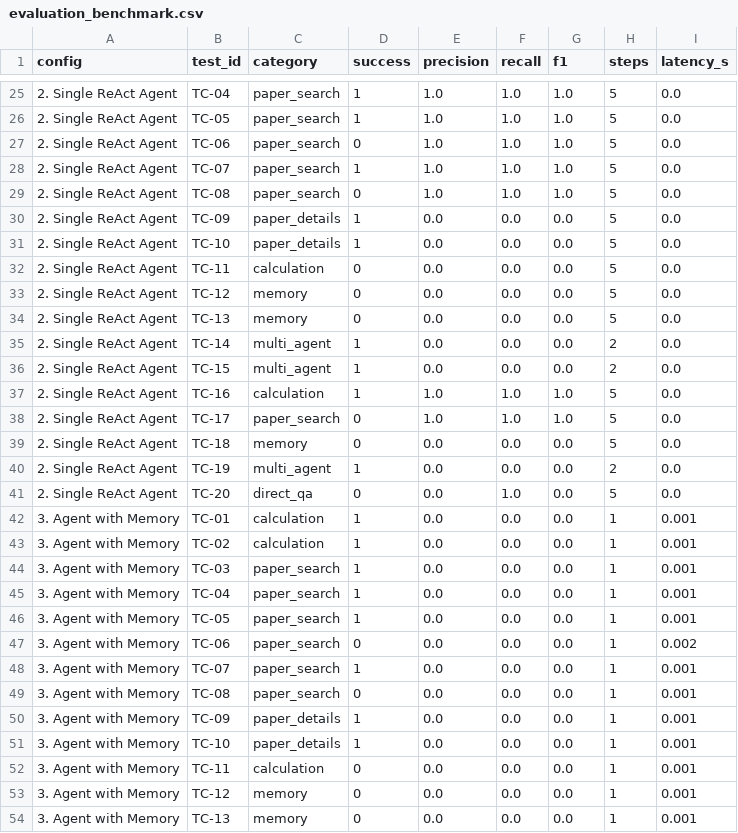
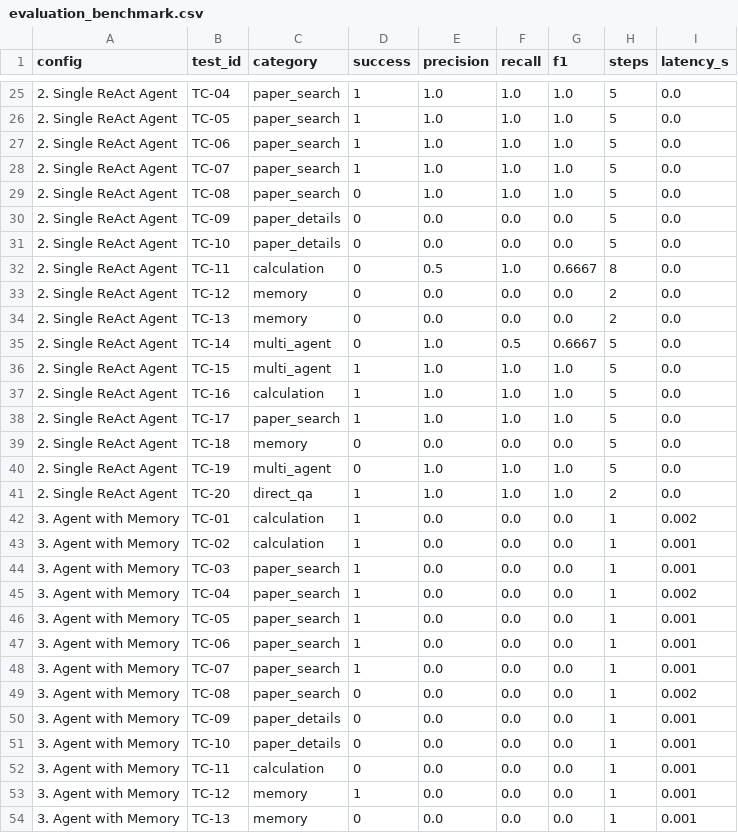
Before and after one commit to czotterbenedek/Agentic-AI-hands-on-lab, a CSV file: solutions/05-evaluation/evaluation_benchmark.csv, drawn as a sheet; only a part is shown, gaps mark what is left out; the diff covers the shown part only.

```diff
--- a/solutions/05-evaluation/evaluation_benchmark.csv
+++ b/solutions/05-evaluation/evaluation_benchmark.csv
@@ -26,29 +26,29 @@ config,test_id,category,success,precision,recall,f1,steps,latency_s
 2. Single ReAct Agent,TC-05,paper_search,1,1.0,1.0,1.0,5,0.0
-2. Single ReAct Agent,TC-06,paper_search,0,1.0,1.0,1.0,5,0.0
+2. Single ReAct Agent,TC-06,paper_search,1,1.0,1.0,1.0,5,0.0
 2. Single ReAct Agent,TC-07,paper_search,1,1.0,1.0,1.0,5,0.0
 2. Single ReAct Agent,TC-08,paper_search,0,1.0,1.0,1.0,5,0.0
-2. Single ReAct Agent,TC-09,paper_details,1,0.0,0.0,0.0,5,0.0
-2. Single ReAct Agent,TC-10,paper_details,1,0.0,0.0,0.0,5,0.0
-2. Single ReAct Agent,TC-11,calculation,0,0.0,0.0,0.0,5,0.0
-2. Single ReAct Agent,TC-12,memory,0,0.0,0.0,0.0,5,0.0
-2. Single ReAct Agent,TC-13,memory,0,0.0,0.0,0.0,5,0.0
-2. Single ReAct Agent,TC-14,multi_agent,1,0.0,0.0,0.0,2,0.0
-2. Single ReAct Agent,TC-15,multi_agent,1,0.0,0.0,0.0,2,0.0
+2. Single ReAct Agent,TC-09,paper_details,0,0.0,0.0,0.0,5,0.0
+2. Single ReAct Agent,TC-10,paper_details,0,0.0,0.0,0.0,5,0.0
+2. Single ReAct Agent,TC-11,calculation,0,0.5,1.0,0.6667,8,0.0
+2. Single ReAct Agent,TC-12,memory,0,0.0,0.0,0.0,2,0.0
+2. Single ReAct Agent,TC-13,memory,0,0.0,0.0,0.0,2,0.0
+2. Single ReAct Agent,TC-14,multi_agent,0,1.0,0.5,0.6667,5,0.0
+2. Single ReAct Agent,TC-15,multi_agent,1,1.0,1.0,1.0,5,0.0
 2. Single ReAct Agent,TC-16,calculation,1,1.0,1.0,1.0,5,0.0
-2. Single ReAct Agent,TC-17,paper_search,0,1.0,1.0,1.0,5,0.0
+2. Single ReAct Agent,TC-17,paper_search,1,1.0,1.0,1.0,5,0.0
 2. Single ReAct Agent,TC-18,memory,0,0.0,0.0,0.0,5,0.0
-2. Single ReAct Agent,TC-19,multi_agent,1,0.0,0.0,0.0,2,0.0
-2. Single ReAct Agent,TC-20,direct_qa,0,0.0,1.0,0.0,5,0.0
-3. Agent with Memory,TC-01,calculation,1,0.0,0.0,0.0,1,0.001
+2. Single ReAct Agent,TC-19,multi_agent,0,1.0,1.0,1.0,5,0.0
+2. Single ReAct Agent,TC-20,direct_qa,1,1.0,1.0,1.0,2,0.0
+3. Agent with Memory,TC-01,calculation,1,0.0,0.0,0.0,1,0.002
 3. Agent with Memory,TC-02,calculation,1,0.0,0.0,0.0,1,0.001
 3. Agent with Memory,TC-03,paper_search,1,0.0,0.0,0.0,1,0.001
-3. Agent with Memory,TC-04,paper_search,1,0.0,0.0,0.0,1,0.001
+3. Agent with Memory,TC-04,paper_search,1,0.0,0.0,0.0,1,0.002
 3. Agent with Memory,TC-05,paper_search,1,0.0,0.0,0.0,1,0.001
-3. Agent with Memory,TC-06,paper_search,0,0.0,0.0,0.0,1,0.002
+3. Agent with Memory,TC-06,paper_search,1,0.0,0.0,0.0,1,0.001
 3. Agent with Memory,TC-07,paper_search,1,0.0,0.0,0.0,1,0.001
-3. Agent with Memory,TC-08,paper_search,0,0.0,0.0,0.0,1,0.001
-3. Agent with Memory,TC-09,paper_details,1,0.0,0.0,0.0,1,0.001
-3. Agent with Memory,TC-10,paper_details,1,0.0,0.0,0.0,1,0.001
+3. Agent with Memory,TC-08,paper_search,0,0.0,0.0,0.0,1,0.002
+3. Agent with Memory,TC-09,paper_details,0,0.0,0.0,0.0,1,0.001
+3. Agent with Memory,TC-10,paper_details,0,0.0,0.0,0.0,1,0.001
 3. Agent with Memory,TC-11,calculation,0,0.0,0.0,0.0,1,0.001
-3. Agent with Memory,TC-12,memory,0,0.0,0.0,0.0,1,0.001
+3. Agent with Memory,TC-12,memory,1,0.0,0.0,0.0,1,0.001
 3. Agent with Memory,TC-13,memory,0,0.0,0.0,0.0,1,0.001
```
Also changed, not shown: 43 edited cells elsewhere in this file, 26 other files.
